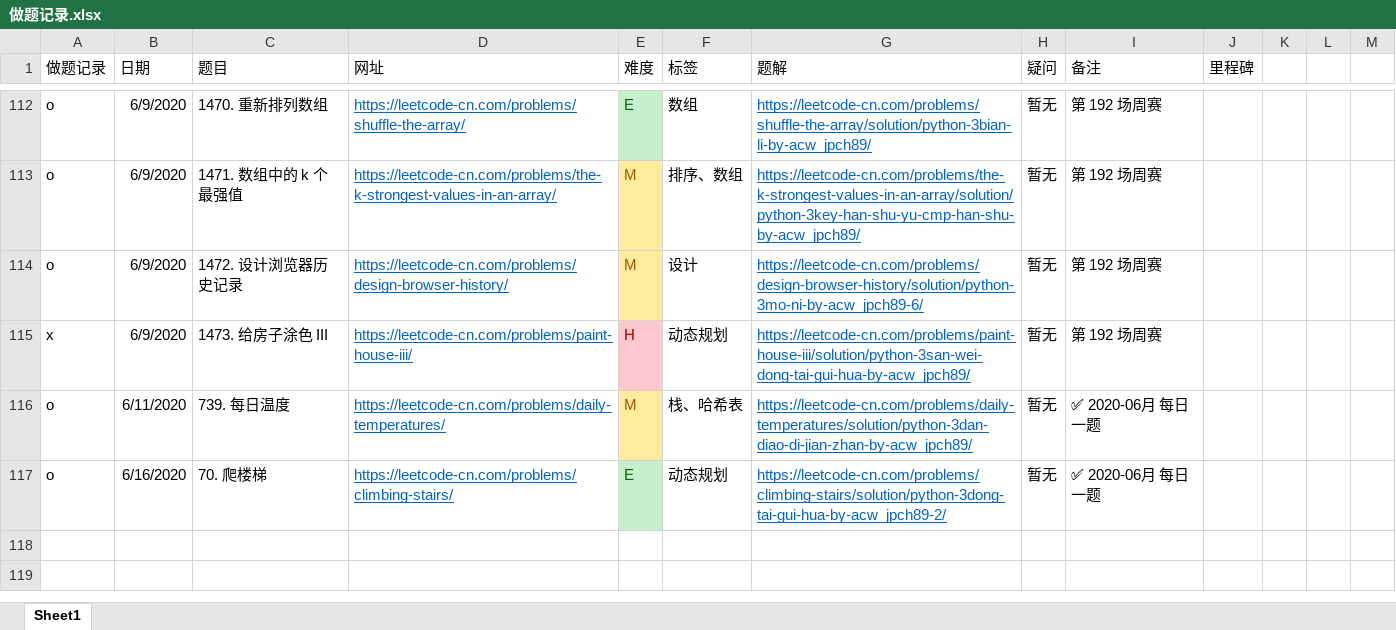
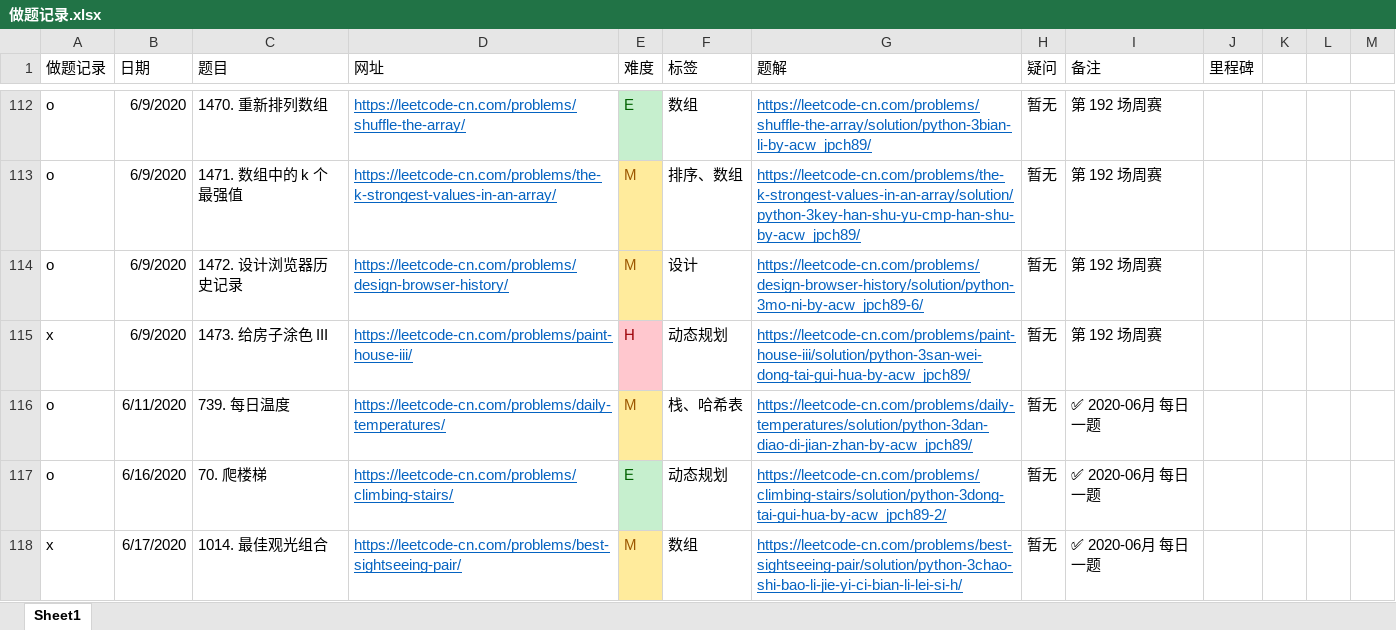
Before and after one commit to jpch89/leetcode, an Excel workbook: 做题记录.xlsx, sheet Sheet1, drawn as a sheet; only a part is shown, gaps mark what is left out; values as stored, in another font and other column widths than the file's, no borders; the diff names each change by its address in the sheet, - before the commit and + after, or states it on an @@ line.

```diff
--- a/做题记录.xlsx (sheet Sheet1)
+++ b/做题记录.xlsx (sheet Sheet1)
+row 118: x | 6/17/2020 | 1014. 最佳观光组合 | https://leetcode-cn.com/problems/best-sightseeing-pair/ | M | 数组 | https://leetcode-cn.com/problems/best-sightseeing-pair/solution/python-3chao-shi-bao-li-jie-yi-ci-bian-li-lei-si-h/ | 暂无 | ✅ 2020-06月 每日一题
```
Also changed, not shown: 1 other file.
